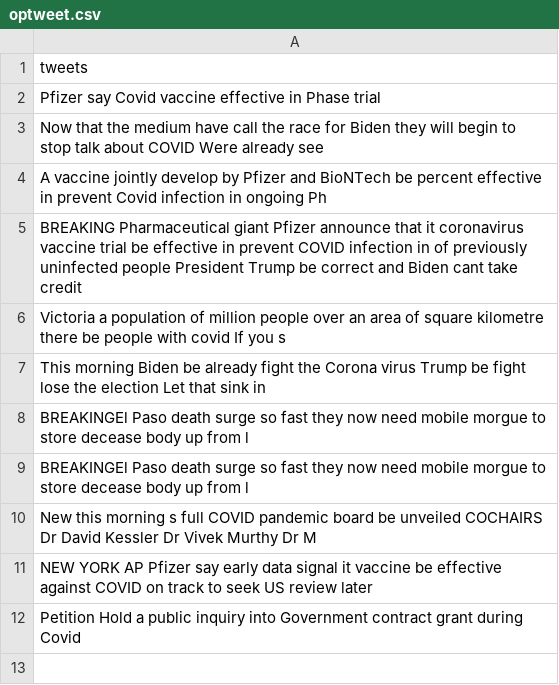
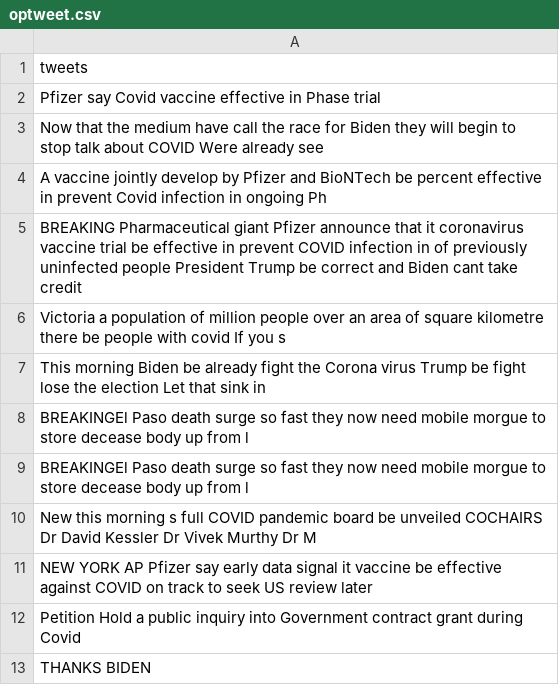
Before and after one commit to Zephyrs3/Sentiment_analysis, a CSV file: optweet.csv, drawn as a sheet; the diff names each change by its address in the sheet, - before the commit and + after, or states it on an @@ line.

Commit message:
Updated

```diff
--- a/optweet.csv
+++ b/optweet.csv
+row 13: THANKS BIDEN
```
